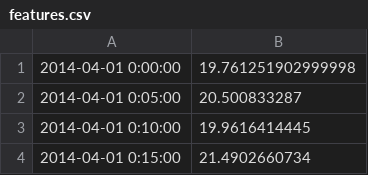
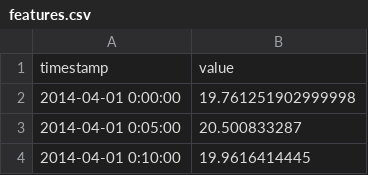
Before and after one commit to stepanovvladislav020/validatingData, a CSV file: features.csv, drawn as a sheet; only a part is shown; the shorter side is filled out with more unchanged rows.

Commit message:
Update features.csv

```diff
--- a/features.csv
+++ b/features.csv
@@ -1 +1,2 @@
+timestamp,value
 2014-04-01 0:00:00,19.761251902999998
```
